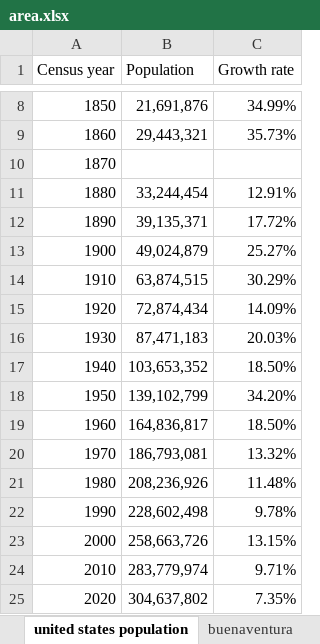
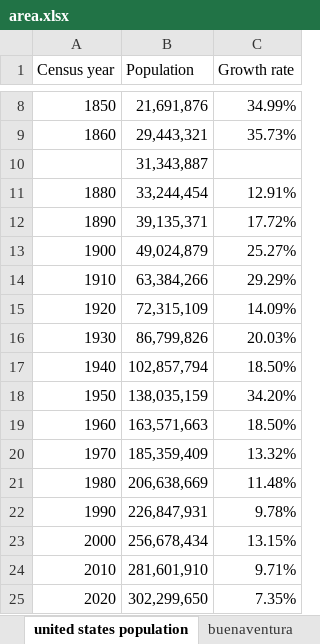
Before and after one commit to Ishancorp/Ishanscorp.github.io, an Excel workbook: obsidian-notes/spreadsheets/area.xlsx, sheet united states population, drawn as a sheet; only a part is shown, gaps mark what is left out; values as stored, in another font and other column widths than the file's, no borders; charts and pictures not drawn; removed rows and columns are numbered as before the commit, all else as after; the diff names each change by its address in the sheet, - before the commit and + after, or states it on an @@ line.

```diff
--- a/obsidian-notes/spreadsheets/area.xlsx (sheet united states population)
+++ b/obsidian-notes/spreadsheets/area.xlsx (sheet united states population)
-row 10: 1870
+row 10:  | 31,343,887
-B14 (Population): 63,874,515
+B14 (Population): 63,384,266
-C14 (Growth rate): 30.29%
+C14 (Growth rate): 29.29%
-B15 (Population): 72,874,434
+B15 (Population): 72,315,109
-B16 (Population): 87,471,183
+B16 (Population): 86,799,826
-B17 (Population): 103,653,352
+B17 (Population): 102,857,794
-B18 (Population): 139,102,799
+B18 (Population): 138,035,159
-B19 (Population): 164,836,817
+B19 (Population): 163,571,663
-B20 (Population): 186,793,081
+B20 (Population): 185,359,409
-B21 (Population): 208,236,926
+B21 (Population): 206,638,669
-B22 (Population): 228,602,498
+B22 (Population): 226,847,931
-B23 (Population): 258,663,726
+B23 (Population): 256,678,434
-B24 (Population): 283,779,974
+B24 (Population): 281,601,910
-B25 (Population): 304,637,802
+B25 (Population): 302,299,650
```
Also changed, not shown: sheet united states, formulas that keep their value, charts or pictures.
